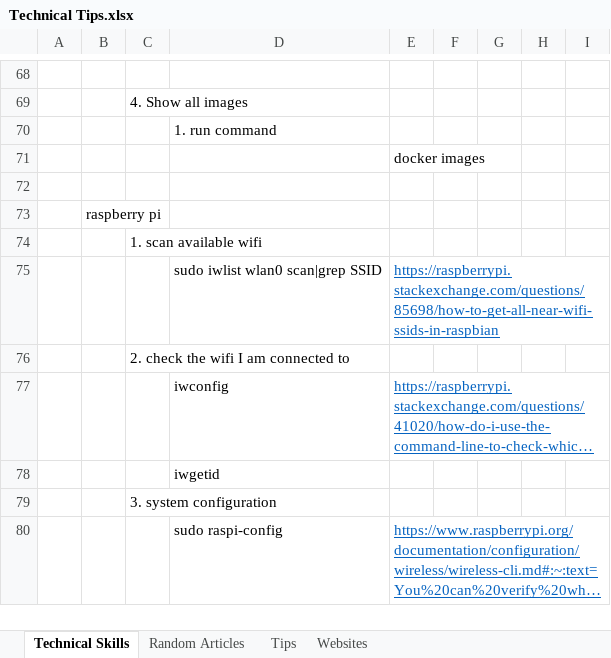
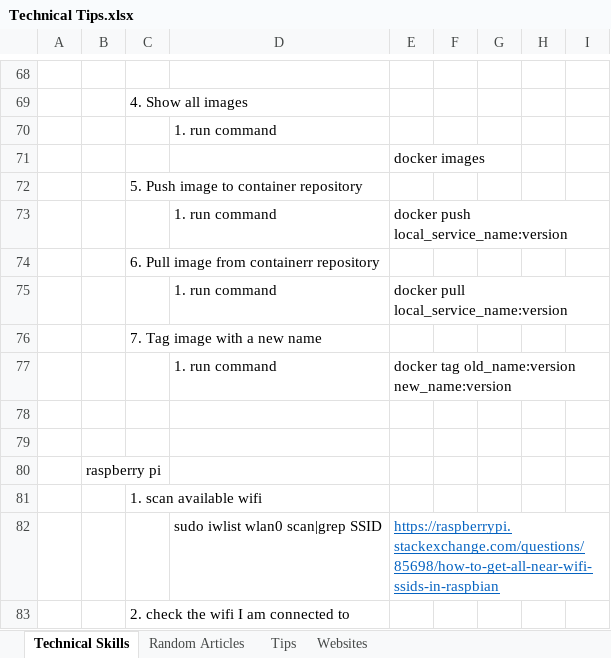
Before and after one commit to XiaozhanYang/technical-tips, an Excel workbook: Technical Tips.xlsx, sheet Technical Skills, drawn as a sheet; only a part is shown, gaps mark what is left out; the shorter side is filled out with more unchanged rows; long unchanged cells end in …; values as stored, in another font and other column widths than the file's, no borders; the diff names each change by its address in the sheet, - before the commit and + after, or states it on an @@ line.

Commit message:
added tips for docker

```diff
--- a/Technical Tips.xlsx (sheet Technical Skills)
+++ b/Technical Tips.xlsx (sheet Technical Skills)
+row 72:  |  | 5. Push image to container repository
+row 73:  |  |  | 1. run command | docker push local_service_name:version
+row 74:  |  | 6. Pull image from containerr repository
+row 75:  |  |  | 1. run command | docker pull local_service_name:version
+row 76:  |  | 7. Tag image with a new name
+row 77:  |  |  | 1. run command | docker tag old_name:version new_name:version
+row 78: (empty)
```
